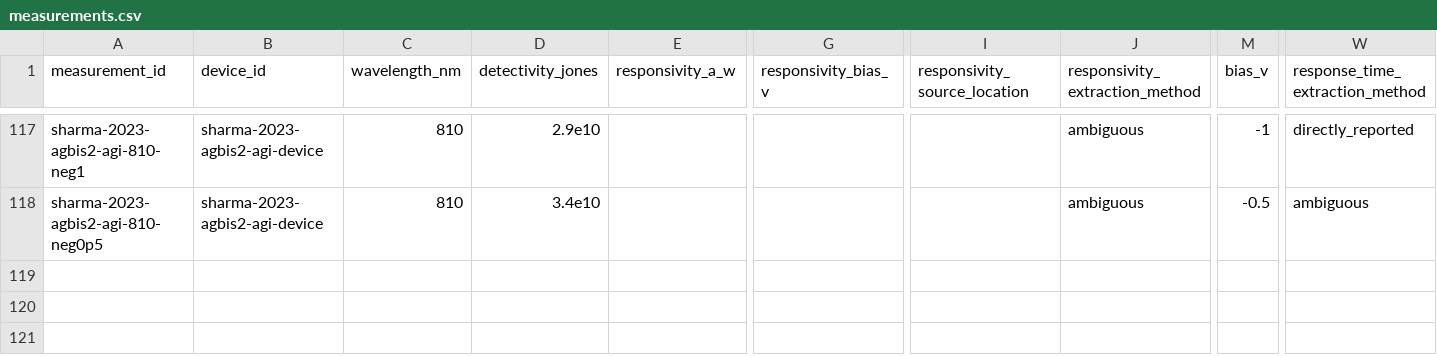
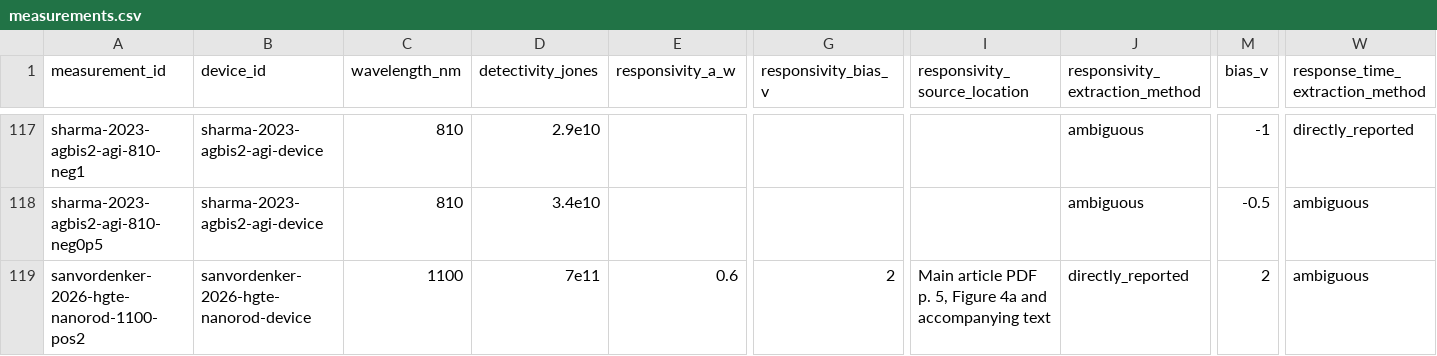
Before and after one commit to Shlok-Joseph-Paul/cQD-Detector-Compiler-and-Verifier, a CSV file: data/measurements.csv, drawn as a sheet; only a part is shown, gaps mark what is left out; rows hold the shown columns only; the diff names each change by its address in the sheet, - before the commit and + after, or states it on an @@ line.

Commit message:
Add Johnson-noise HgTe photoconductor record

```diff
--- a/data/measurements.csv
+++ b/data/measurements.csv
+row 119: sanvordenker-2026-hgte-nanorod-1100-pos2 | sanvordenker-2026-hgte-nanorod-device | 1100 | 7e11 | 0.6 | 2 | Main article PDF p. 5, Figure 4a and accompanying text | directly_reported | 2 | ambiguous
```
Also changed, not shown: data/devices.csv, data/papers.csv, 15 other files.
